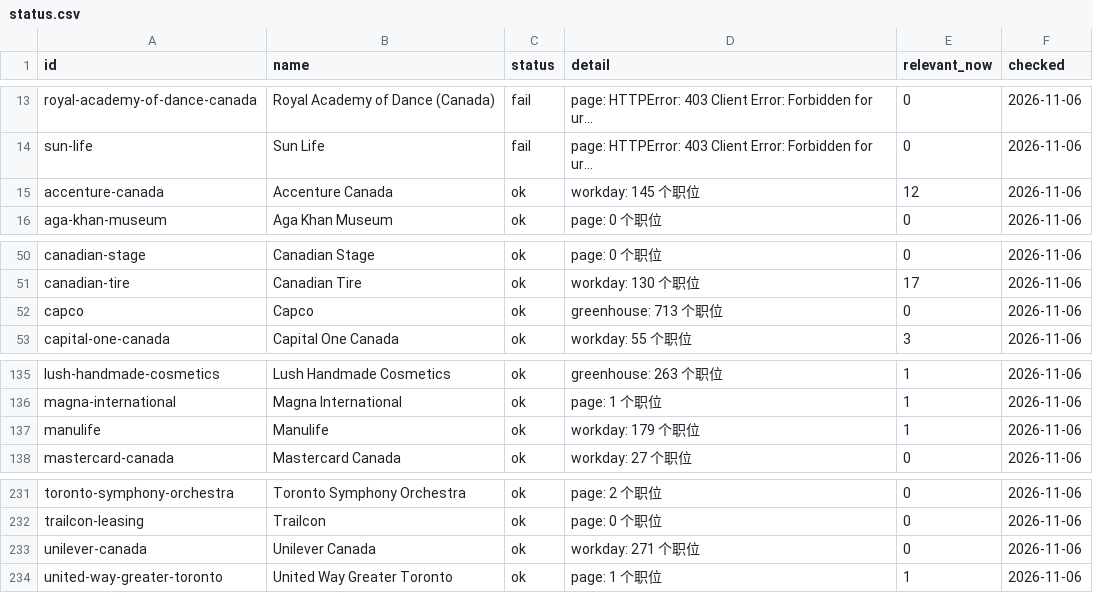
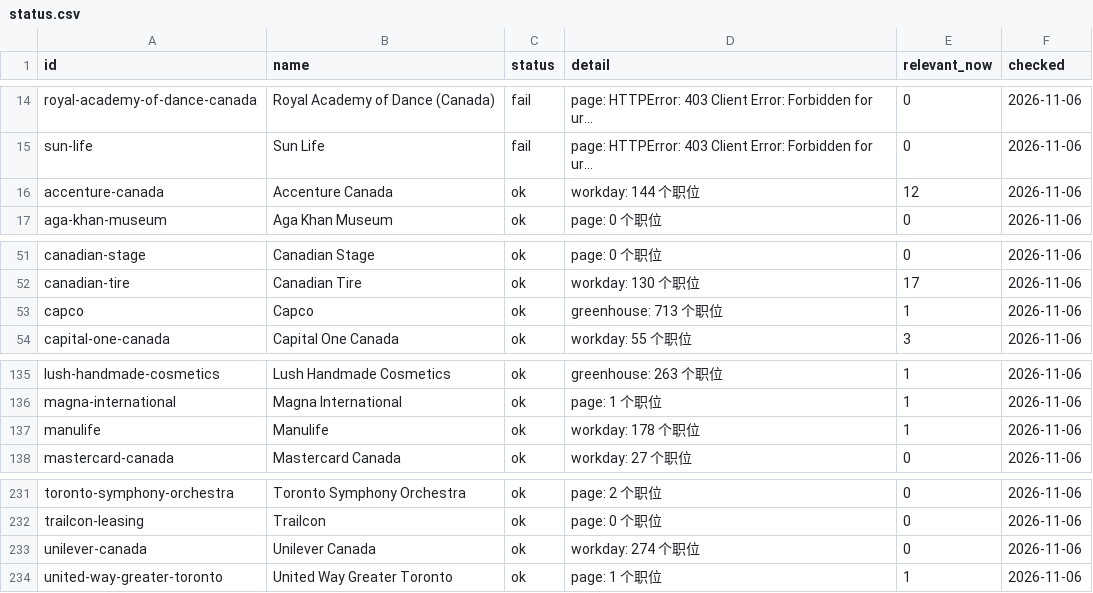
Before and after one commit to FrankFeng1014/claire-job-scanner, a CSV file: data/status.csv, drawn as a sheet; only a part is shown, gaps mark what is left out; long unchanged cells end in …; addresses are those after the commit; the diff covers the shown part only; the diff names each change by its address in the sheet, - before the commit and + after, or states it on an @@ line.

```diff
--- a/data/status.csv
+++ b/data/status.csv
-D16 (detail): workday: 145 个职位
+D16 (detail): workday: 144 个职位
-E53 (relevant_now): 0
+E53 (relevant_now): 1
-D137 (detail): workday: 179 个职位
+D137 (detail): workday: 178 个职位
-D233 (detail): workday: 271 个职位
+D233 (detail): workday: 274 个职位
```
Also changed, not shown: 1 added row, 1 removed row and 6 edited cells elsewhere in this file, 4 other files.
